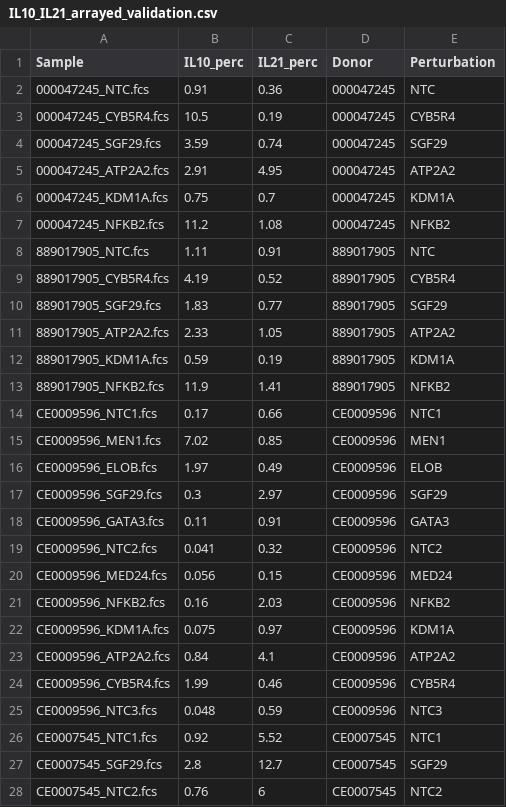
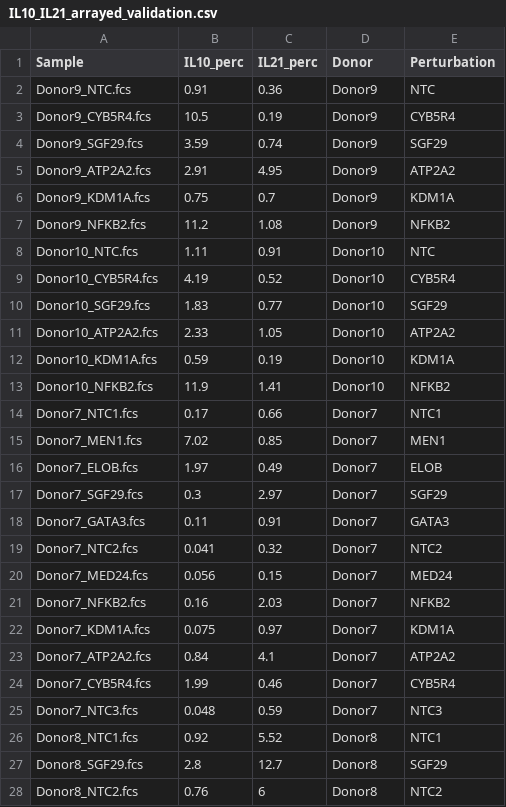
Before and after one commit to emdann/GWT_perturbseq_analysis_2025, a CSV file: metadata/suppl_tables/IL10_IL21_arrayed_validation.csv, drawn as a sheet; only a part is shown; the diff covers the shown part only.

Commit message:
adding NTC sequences to supplementary table

```diff
--- a/metadata/suppl_tables/IL10_IL21_arrayed_validation.csv
+++ b/metadata/suppl_tables/IL10_IL21_arrayed_validation.csv
@@ -1,28 +1,28 @@
 Sample,IL10_perc,IL21_perc,Donor,Perturbation
-000047245_NTC.fcs,0.91,0.36,000047245,NTC
-000047245_CYB5R4.fcs,10.5,0.19,000047245,CYB5R4
-000047245_SGF29.fcs,3.59,0.74,000047245,SGF29
-000047245_ATP2A2.fcs,2.91,4.95,000047245,ATP2A2
-000047245_KDM1A.fcs,0.75,0.7,000047245,KDM1A
-000047245_NFKB2.fcs,11.2,1.08,000047245,NFKB2
-889017905_NTC.fcs,1.11,0.91,889017905,NTC
-889017905_CYB5R4.fcs,4.19,0.52,889017905,CYB5R4
-889017905_SGF29.fcs,1.83,0.77,889017905,SGF29
-889017905_ATP2A2.fcs,2.33,1.05,889017905,ATP2A2
-889017905_KDM1A.fcs,0.59,0.19,889017905,KDM1A
-889017905_NFKB2.fcs,11.9,1.41,889017905,NFKB2
-CE0009596_NTC1.fcs,0.17,0.66,CE0009596,NTC1
-CE0009596_MEN1.fcs,7.02,0.85,CE0009596,MEN1
-CE0009596_ELOB.fcs,1.97,0.49,CE0009596,ELOB
-CE0009596_SGF29.fcs,0.3,2.97,CE0009596,SGF29
-CE0009596_GATA3.fcs,0.11,0.91,CE0009596,GATA3
-CE0009596_NTC2.fcs,0.041,0.32,CE0009596,NTC2
-CE0009596_MED24.fcs,0.056,0.15,CE0009596,MED24
-CE0009596_NFKB2.fcs,0.16,2.03,CE0009596,NFKB2
-CE0009596_KDM1A.fcs,0.075,0.97,CE0009596,KDM1A
-CE0009596_ATP2A2.fcs,0.84,4.1,CE0009596,ATP2A2
-CE0009596_CYB5R4.fcs,1.99,0.46,CE0009596,CYB5R4
-CE0009596_NTC3.fcs,0.048,0.59,CE0009596,NTC3
-CE0007545_NTC1.fcs,0.92,5.52,CE0007545,NTC1
-CE0007545_SGF29.fcs,2.8,12.7,CE0007545,SGF29
-CE0007545_NTC2.fcs,0.76,6,CE0007545,NTC2
+Donor9_NTC.fcs,0.91,0.36,Donor9,NTC
+Donor9_CYB5R4.fcs,10.5,0.19,Donor9,CYB5R4
+Donor9_SGF29.fcs,3.59,0.74,Donor9,SGF29
+Donor9_ATP2A2.fcs,2.91,4.95,Donor9,ATP2A2
+Donor9_KDM1A.fcs,0.75,0.7,Donor9,KDM1A
+Donor9_NFKB2.fcs,11.2,1.08,Donor9,NFKB2
+Donor10_NTC.fcs,1.11,0.91,Donor10,NTC
+Donor10_CYB5R4.fcs,4.19,0.52,Donor10,CYB5R4
+Donor10_SGF29.fcs,1.83,0.77,Donor10,SGF29
+Donor10_ATP2A2.fcs,2.33,1.05,Donor10,ATP2A2
+Donor10_KDM1A.fcs,0.59,0.19,Donor10,KDM1A
+Donor10_NFKB2.fcs,11.9,1.41,Donor10,NFKB2
+Donor7_NTC1.fcs,0.17,0.66,Donor7,NTC1
+Donor7_MEN1.fcs,7.02,0.85,Donor7,MEN1
+Donor7_ELOB.fcs,1.97,0.49,Donor7,ELOB
+Donor7_SGF29.fcs,0.3,2.97,Donor7,SGF29
+Donor7_GATA3.fcs,0.11,0.91,Donor7,GATA3
+Donor7_NTC2.fcs,0.041,0.32,Donor7,NTC2
+Donor7_MED24.fcs,0.056,0.15,Donor7,MED24
+Donor7_NFKB2.fcs,0.16,2.03,Donor7,NFKB2
+Donor7_KDM1A.fcs,0.075,0.97,Donor7,KDM1A
+Donor7_ATP2A2.fcs,0.84,4.1,Donor7,ATP2A2
+Donor7_CYB5R4.fcs,1.99,0.46,Donor7,CYB5R4
+Donor7_NTC3.fcs,0.048,0.59,Donor7,NTC3
+Donor8_NTC1.fcs,0.92,5.52,Donor8,NTC1
+Donor8_SGF29.fcs,2.8,12.7,Donor8,SGF29
+Donor8_NTC2.fcs,0.76,6,Donor8,NTC2
```
Also changed, not shown: 52 edited cells elsewhere in this file.
